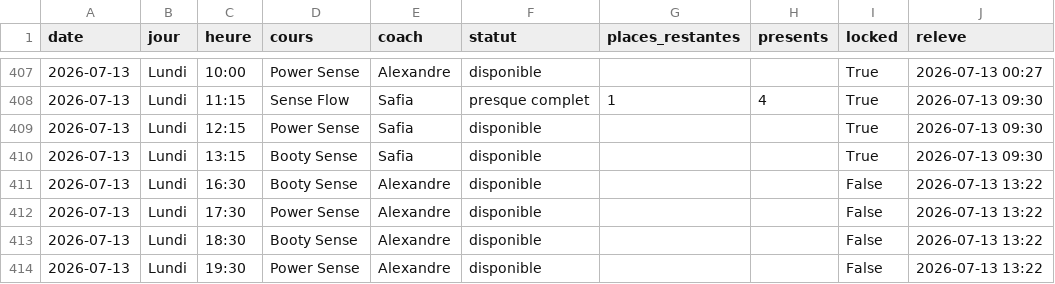
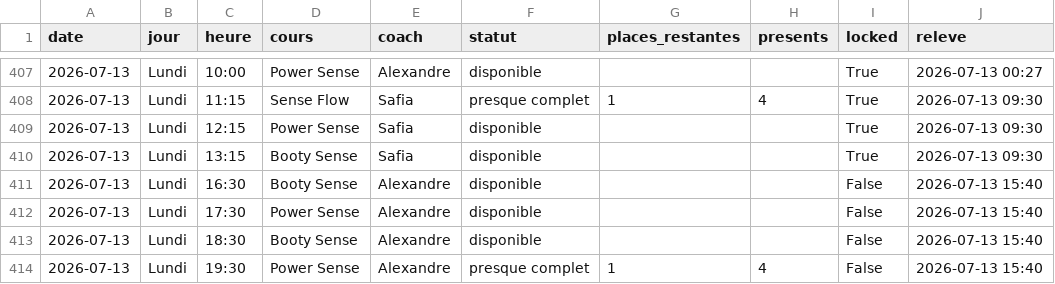
Before and after one commit to sbbb-git/reset, a CSV file: senseclub_seances.csv, drawn as a sheet; only a part is shown, gaps mark what is left out.

```diff
--- a/senseclub_seances.csv
+++ b/senseclub_seances.csv
@@ -410,5 +410,5 @@ date,jour,heure,cours,coach,statut,places_restantes,presents,locked,releve
 2026-07-13,Lundi,13:15,Booty Sense,Safia,disponible,,,True,2026-07-13 09:30
-2026-07-13,Lundi,16:30,Booty Sense,Alexandre,disponible,,,False,2026-07-13 13:22
-2026-07-13,Lundi,17:30,Power Sense,Alexandre,disponible,,,False,2026-07-13 13:22
-2026-07-13,Lundi,18:30,Booty Sense,Alexandre,disponible,,,False,2026-07-13 13:22
-2026-07-13,Lundi,19:30,Power Sense,Alexandre,disponible,,,False,2026-07-13 13:22
+2026-07-13,Lundi,16:30,Booty Sense,Alexandre,disponible,,,False,2026-07-13 15:40
+2026-07-13,Lundi,17:30,Power Sense,Alexandre,disponible,,,False,2026-07-13 15:40
+2026-07-13,Lundi,18:30,Booty Sense,Alexandre,disponible,,,False,2026-07-13 15:40
+2026-07-13,Lundi,19:30,Power Sense,Alexandre,presque complet,1,4,False,2026-07-13 15:40
```
Also changed, not shown: burningbar_seances.csv, 4 other files.
